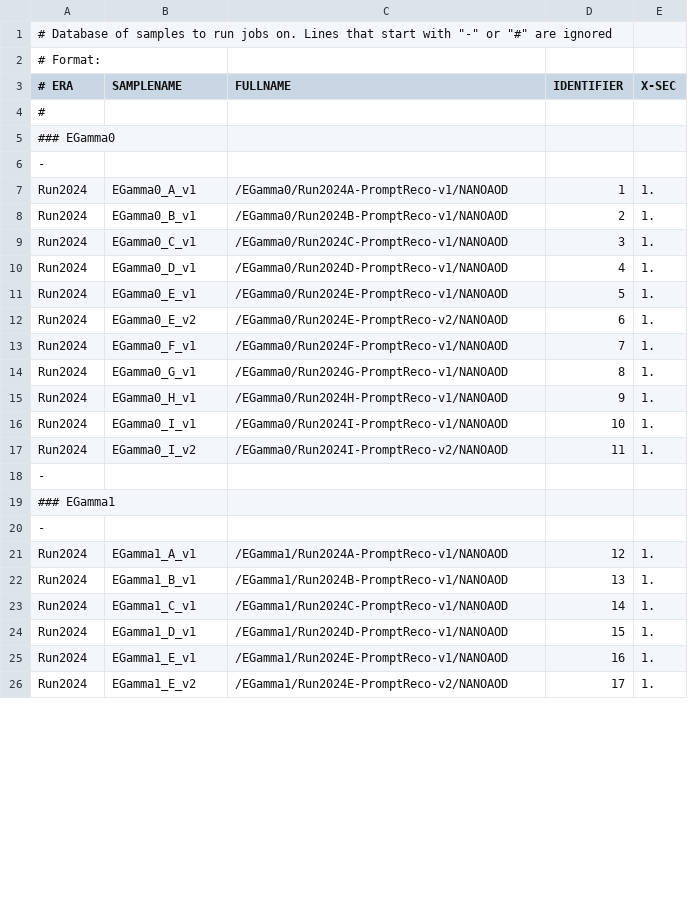
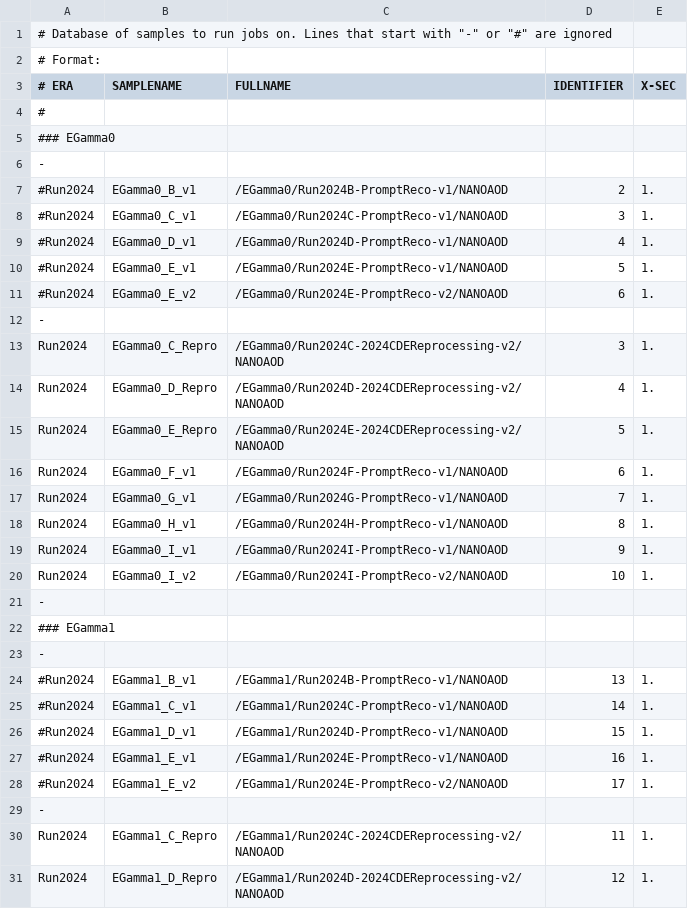
Before and after one commit to LA-001/ThesisVBS, a CSV file: submissions/samples/EGamma_Run2024.csv, drawn as a sheet; only a part is shown; the diff covers the shown part only.

Commit message:
New EGamma data

```diff
--- a/submissions/samples/EGamma_Run2024.csv
+++ b/submissions/samples/EGamma_Run2024.csv
@@ -6,13 +6,16 @@
 -
-Run2024,EGamma0_A_v1,/EGamma0/Run2024A-PromptReco-v1/NANOAOD,1,1.
-Run2024,EGamma0_B_v1,/EGamma0/Run2024B-PromptReco-v1/NANOAOD,2,1.
-Run2024,EGamma0_C_v1,/EGamma0/Run2024C-PromptReco-v1/NANOAOD,3,1.
-Run2024,EGamma0_D_v1,/EGamma0/Run2024D-PromptReco-v1/NANOAOD,4,1.
-Run2024,EGamma0_E_v1,/EGamma0/Run2024E-PromptReco-v1/NANOAOD,5,1.
-Run2024,EGamma0_E_v2,/EGamma0/Run2024E-PromptReco-v2/NANOAOD,6,1.
-Run2024,EGamma0_F_v1,/EGamma0/Run2024F-PromptReco-v1/NANOAOD,7,1.
-Run2024,EGamma0_G_v1,/EGamma0/Run2024G-PromptReco-v1/NANOAOD,8,1.
-Run2024,EGamma0_H_v1,/EGamma0/Run2024H-PromptReco-v1/NANOAOD,9,1.
-Run2024,EGamma0_I_v1,/EGamma0/Run2024I-PromptReco-v1/NANOAOD,10,1.
-Run2024,EGamma0_I_v2,/EGamma0/Run2024I-PromptReco-v2/NANOAOD,11,1.
+#Run2024,EGamma0_B_v1,/EGamma0/Run2024B-PromptReco-v1/NANOAOD,2,1.
+#Run2024,EGamma0_C_v1,/EGamma0/Run2024C-PromptReco-v1/NANOAOD,3,1.
+#Run2024,EGamma0_D_v1,/EGamma0/Run2024D-PromptReco-v1/NANOAOD,4,1.
+#Run2024,EGamma0_E_v1,/EGamma0/Run2024E-PromptReco-v1/NANOAOD,5,1.
+#Run2024,EGamma0_E_v2,/EGamma0/Run2024E-PromptReco-v2/NANOAOD,6,1.
+-
+Run2024,EGamma0_C_Repro,/EGamma0/Run2024C-2024CDEReprocessing-v2/NANOAOD,3,1.
+Run2024,EGamma0_D_Repro,/EGamma0/Run2024D-2024CDEReprocessing-v2/NANOAOD,4,1.
+Run2024,EGamma0_E_Repro,/EGamma0/Run2024E-2024CDEReprocessing-v2/NANOAOD,5,1.
+Run2024,EGamma0_F_v1,/EGamma0/Run2024F-PromptReco-v1/NANOAOD,6,1.
+Run2024,EGamma0_G_v1,/EGamma0/Run2024G-PromptReco-v1/NANOAOD,7,1.
+Run2024,EGamma0_H_v1,/EGamma0/Run2024H-PromptReco-v1/NANOAOD,8,1.
+Run2024,EGamma0_I_v1,/EGamma0/Run2024I-PromptReco-v1/NANOAOD,9,1.
+Run2024,EGamma0_I_v2,/EGamma0/Run2024I-PromptReco-v2/NANOAOD,10,1.
 -
@@ -20,7 +23,9 @@ Run2024,EGamma0_I_v2,/EGamma0/Run2024I-PromptReco-v2/NANOAOD,11,1.
 -
-Run2024,EGamma1_A_v1,/EGamma1/Run2024A-PromptReco-v1/NANOAOD,12,1.
-Run2024,EGamma1_B_v1,/EGamma1/Run2024B-PromptReco-v1/NANOAOD,13,1.
-Run2024,EGamma1_C_v1,/EGamma1/Run2024C-PromptReco-v1/NANOAOD,14,1.
-Run2024,EGamma1_D_v1,/EGamma1/Run2024D-PromptReco-v1/NANOAOD,15,1.
-Run2024,EGamma1_E_v1,/EGamma1/Run2024E-PromptReco-v1/NANOAOD,16,1.
-Run2024,EGamma1_E_v2,/EGamma1/Run2024E-PromptReco-v2/NANOAOD,17,1.
+#Run2024,EGamma1_B_v1,/EGamma1/Run2024B-PromptReco-v1/NANOAOD,13,1.
+#Run2024,EGamma1_C_v1,/EGamma1/Run2024C-PromptReco-v1/NANOAOD,14,1.
+#Run2024,EGamma1_D_v1,/EGamma1/Run2024D-PromptReco-v1/NANOAOD,15,1.
+#Run2024,EGamma1_E_v1,/EGamma1/Run2024E-PromptReco-v1/NANOAOD,16,1.
+#Run2024,EGamma1_E_v2,/EGamma1/Run2024E-PromptReco-v2/NANOAOD,17,1.
+-
+Run2024,EGamma1_C_Repro,/EGamma1/Run2024C-2024CDEReprocessing-v2/NANOAOD,11,1.
+Run2024,EGamma1_D_Repro,/EGamma1/Run2024D-2024CDEReprocessing-v2/NANOAOD,12,1.
```
Also changed, not shown: 1 added row and 5 edited cells elsewhere in this file, 2 other files.
